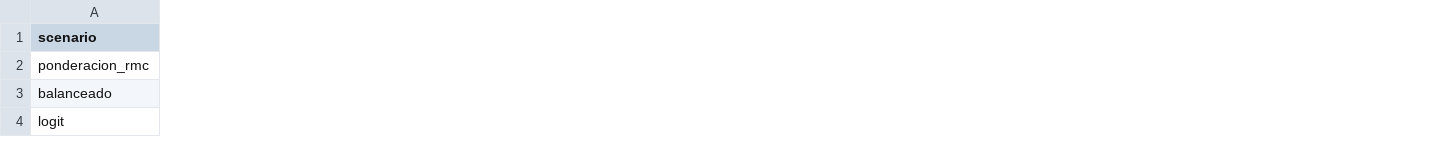
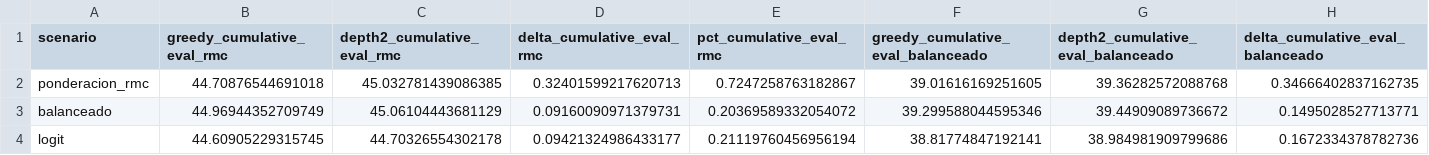
Before and after one commit to arieIIopez/eva, a CSV file: results/paper-lookahead-depth2/depth2_improvements.csv, drawn as a sheet; only a part is shown; the diff covers the shown part only; the diff names each change by its address in the sheet, - before the commit and + after, or states it on an @@ line.

```diff
--- a/results/paper-lookahead-depth2/depth2_improvements.csv
+++ b/results/paper-lookahead-depth2/depth2_improvements.csv
+column B (greedy_cumulative_eval_rmc), rows 2-4: 44.70876544691018 | 44.96944352709749 | 44.60905229315745
+column C (depth2_cumulative_eval_rmc), rows 2-4: 45.032781439086385 | 45.06104443681129 | 44.70326554302178
+column D (delta_cumulative_eval_rmc), rows 2-4: 0.32401599217620713 | 0.09160090971379731 | 0.09421324986433177
+column E (pct_cumulative_eval_rmc), rows 2-4: 0.7247258763182867 | 0.20369589332054072 | 0.21119760456956194
+column F, rows 1-4: greedy_cumulative_eval_balanceado | 39.01616169251605 | 39.299588044595346 | 38.81774847192141
+column G, rows 1-4: depth2_cumulative_eval_balanceado | 39.36282572088768 | 39.44909089736672 | 38.984981909799686
+column H (delta_cumulative_eval_balanceado), rows 2-4: 0.34666402837162735 | 0.1495028527713771 | 0.1672334378782736
```
Also changed, not shown: 28 added columns, 5 removed columns and 6 edited cells elsewhere in this file, results/paper-lookahead-depth2/depth2_summaries.csv, results/paper-lookahead-depth2/greedy_vs_depth2.csv, 4 other files.
